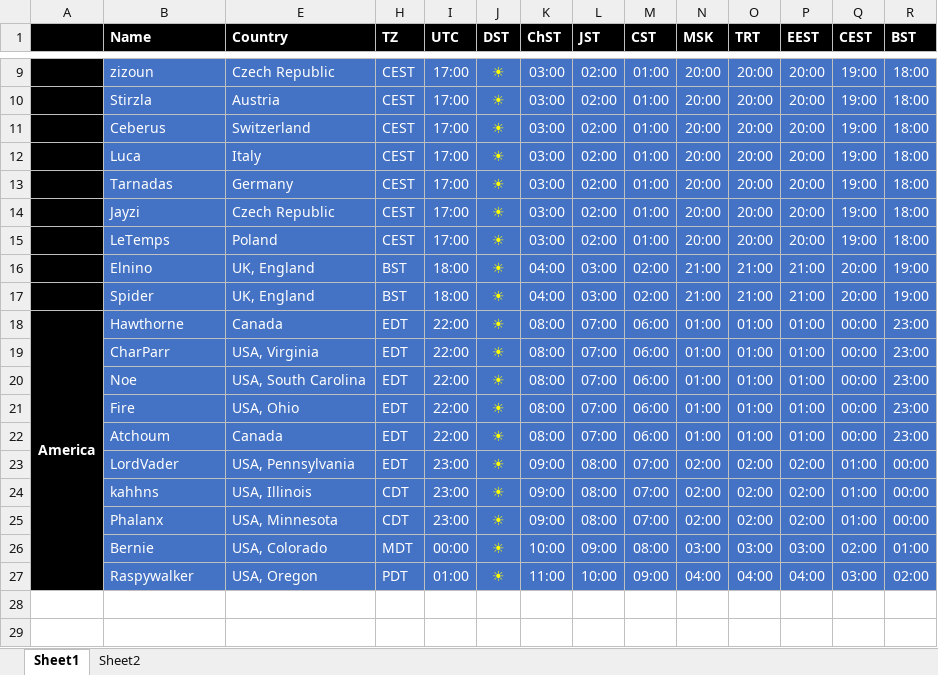
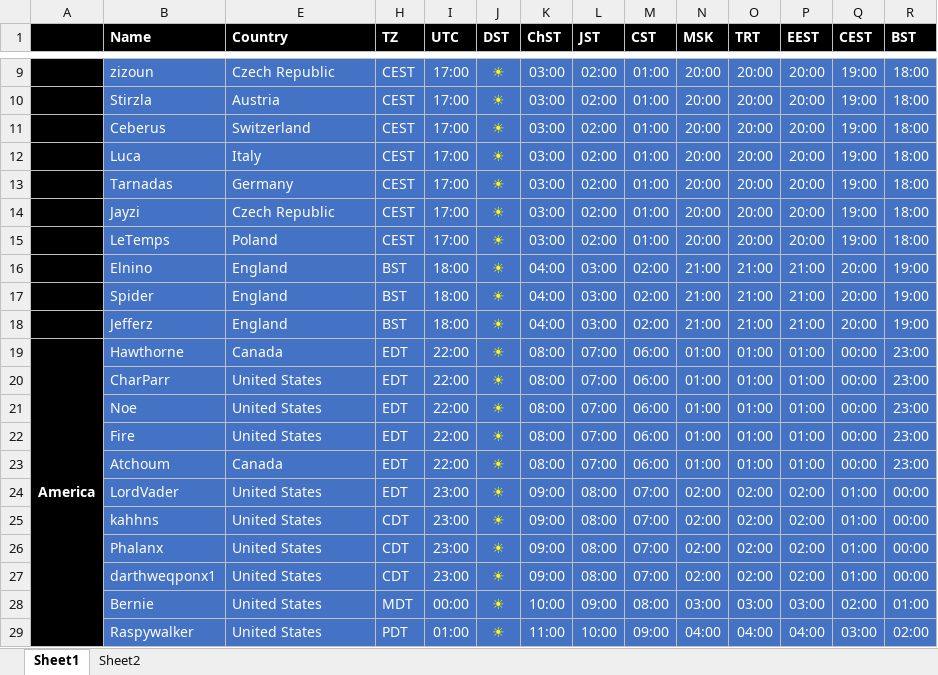
Before and after one commit to Tarnadas/shard-payout, an Excel workbook: SWGoH_Shard.xlsx, sheet Sheet1, drawn as a sheet; only a part is shown, gaps mark what is left out; values as stored, in another font and other column widths than the file's, no borders; conditional formats not drawn; addresses are those after the commit; rows hold the shown columns only; the diff names each change by its address in the sheet, - before the commit and + after, or states it on an @@ line.

Commit message:
Add files via upload

```diff
--- a/SWGoH_Shard.xlsx (sheet Sheet1)
+++ b/SWGoH_Shard.xlsx (sheet Sheet1)
-E16:E17 (Country): UK, England
+E16:E17 (Country): England
+row 18:  | Jefferz | England | BST | 18:00 | ☀ | 04:00 | 03:00 | 02:00 | 21:00 | 21:00 | 21:00 | 20:00 | 19:00
-E20 (Country): USA, Virginia
+E20 (Country): United States
-E21 (Country): USA, South Carolina
+E21 (Country): United States
-E22 (Country): USA, Ohio
+E22 (Country): United States
-E24 (Country): USA, Pennsylvania
+E24 (Country): United States
-E25 (Country): USA, Illinois
+E25 (Country): United States
-E26 (Country): USA, Minnesota
+E26 (Country): United States
+row 27:  | darthweqponx1 | United States | CDT | 23:00 | ☀ | 09:00 | 08:00 | 07:00 | 02:00 | 02:00 | 02:00 | 01:00 | 00:00
-E28 (Country): USA, Colorado
+E28 (Country): United States
-E29 (Country): USA, Oregon
+E29 (Country): United States
```
Also changed, not shown: formulas that keep their value, hidden cells.
